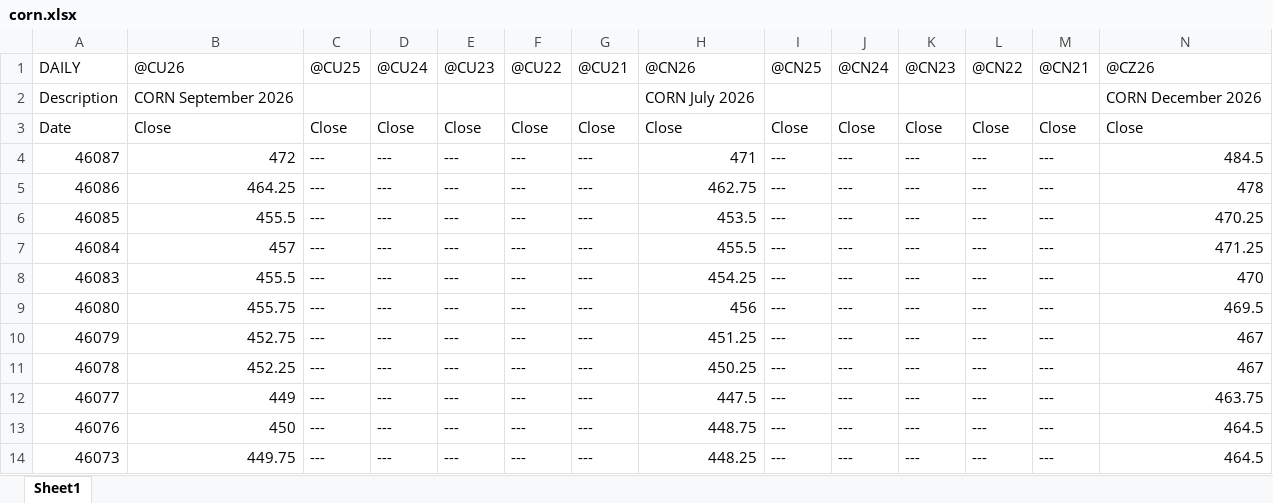
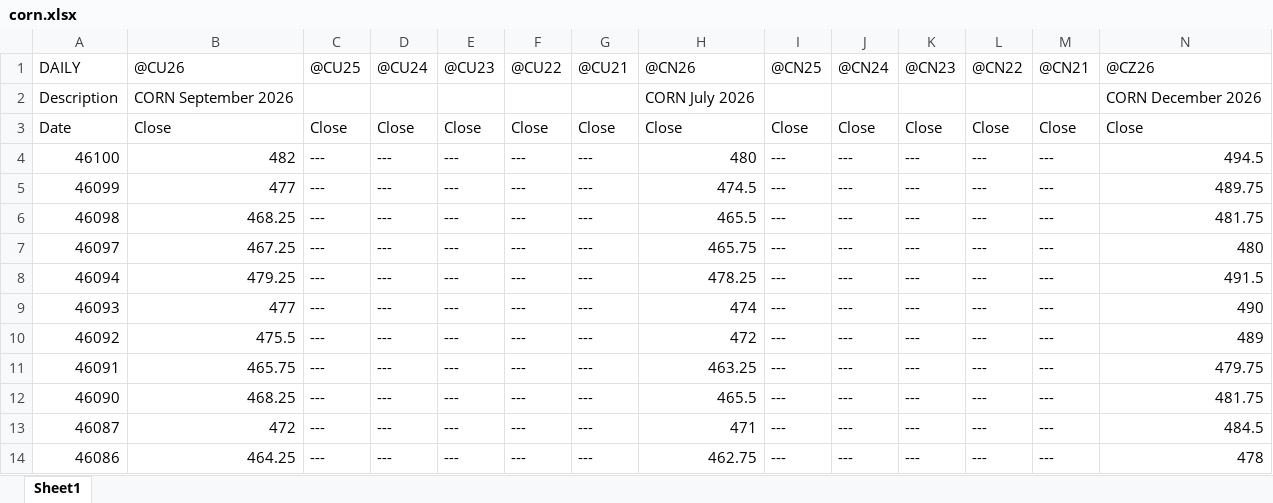
Before and after one commit to rbeaulieu03/spread-dashboard, an Excel workbook: data/prophetx/corn.xlsx, sheet Sheet1, drawn as a sheet; only a part is shown; the shorter side is filled out with more unchanged rows; values as stored, in another font and other column widths than the file's, no borders; rows hold the shown columns only; the diff names each change by its address in the sheet, - before the commit and + after, or states it on an @@ line.

Commit message:
Data updates

```diff
--- a/data/prophetx/corn.xlsx (sheet Sheet1)
+++ b/data/prophetx/corn.xlsx (sheet Sheet1)
+row 4: 46100 | 482 | --- | --- | --- | --- | --- | 480 | --- | --- | --- | --- | --- | 494.5
+row 5: 46099 | 477 | --- | --- | --- | --- | --- | 474.5 | --- | --- | --- | --- | --- | 489.75
+row 6: 46098 | 468.25 | --- | --- | --- | --- | --- | 465.5 | --- | --- | --- | --- | --- | 481.75
+row 7: 46097 | 467.25 | --- | --- | --- | --- | --- | 465.75 | --- | --- | --- | --- | --- | 480
+row 8: 46094 | 479.25 | --- | --- | --- | --- | --- | 478.25 | --- | --- | --- | --- | --- | 491.5
+row 9: 46093 | 477 | --- | --- | --- | --- | --- | 474 | --- | --- | --- | --- | --- | 490
+row 10: 46092 | 475.5 | --- | --- | --- | --- | --- | 472 | --- | --- | --- | --- | --- | 489
+row 11: 46091 | 465.75 | --- | --- | --- | --- | --- | 463.25 | --- | --- | --- | --- | --- | 479.75
+row 12: 46090 | 468.25 | --- | --- | --- | --- | --- | 465.5 | --- | --- | --- | --- | --- | 481.75
```
Also changed, not shown: data/prophetx/cattle.xlsx, data/prophetx/hogs.xlsx, 2 other files.
